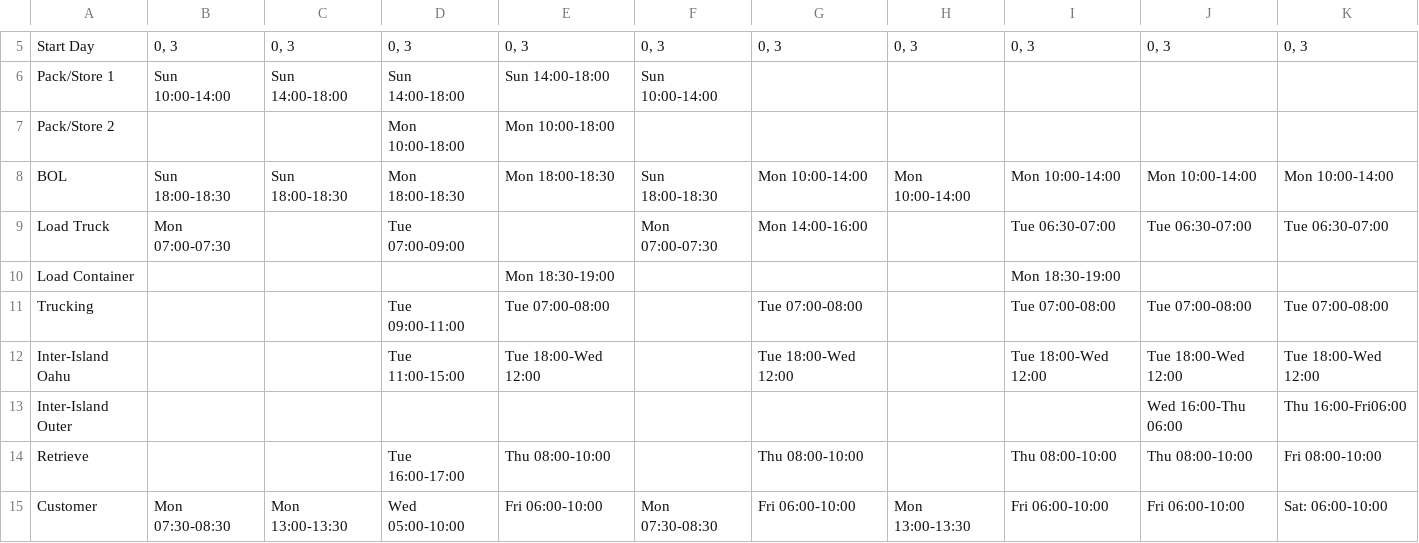
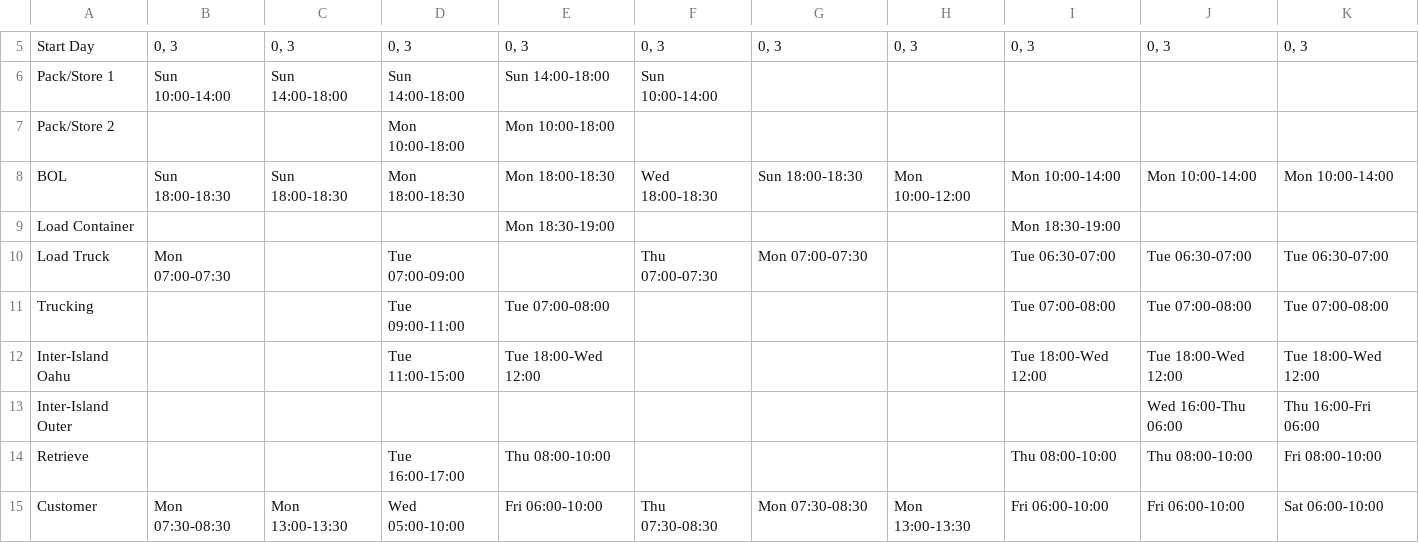
Before and after one commit to lfeder/farm-logistics-map, a CSV file: legs.csv, drawn as a sheet; only a part is shown, gaps mark what is left out.

Commit message:
A box truck cannot be left loaded overnight
The push moved a delivery off a closed Sunday but left the loading
behind, so the derived run had a box truck loaded Sunday morning and
delivered Monday -- 24 hours in an unchilled truck. It was a shrug when
it looked like a modelling oddity; it is a spoilage error now that the
reason for the two loading steps is on the record.

A step can be marked sticks:next, meaning it keeps the gap it was
written with to the step after it. Load Truck is; Load Container is not,
because the container chills overnight and waits for its driver. That
distinction is the whole reason the two are separate rows.

```diff
--- a/legs.csv
+++ b/legs.csv
@@ -7,9 +7,9 @@ Pack/Store 1,Sun 10:00-14:00,Sun 14:00-18:00,Sun 14:00-18:00,Sun 14:00-18:00,Sun
 Pack/Store 2,,,Mon 10:00-18:00,Mon 10:00-18:00,,,,,,
-BOL,Sun 18:00-18:30,Sun 18:00-18:30,Mon 18:00-18:30,Mon 18:00-18:30,Sun 18:00-18:30,Mon 10:00-14:00,Mon 10:00-14:00,Mon 10:00-14:00,Mon 10:00-14:00,Mon 10:00-14:00
-Load Truck,Mon 07:00-07:30,,Tue 07:00-09:00,,Mon 07:00-07:30,Mon 14:00-16:00,,Tue 06:30-07:00,Tue 06:30-07:00,Tue 06:30-07:00
+BOL,Sun 18:00-18:30,Sun 18:00-18:30,Mon 18:00-18:30,Mon 18:00-18:30,Wed 18:00-18:30,Sun 18:00-18:30,Mon 10:00-12:00,Mon 10:00-14:00,Mon 10:00-14:00,Mon 10:00-14:00
 Load Container,,,,Mon 18:30-19:00,,,,Mon 18:30-19:00,,
-Trucking,,,Tue 09:00-11:00,Tue 07:00-08:00,,Tue 07:00-08:00,,Tue 07:00-08:00,Tue 07:00-08:00,Tue 07:00-08:00
-Inter-Island Oahu,,,Tue 11:00-15:00,Tue 18:00-Wed 12:00,,Tue 18:00-Wed 12:00,,Tue 18:00-Wed 12:00,Tue 18:00-Wed 12:00,Tue 18:00-Wed 12:00
-Inter-Island Outer,,,,,,,,,Wed 16:00-Thu 06:00,Thu 16:00-Fri06:00
-Retrieve,,,Tue 16:00-17:00,Thu 08:00-10:00,,Thu 08:00-10:00,,Thu 08:00-10:00,Thu 08:00-10:00,Fri 08:00-10:00
-Customer,Mon 07:30-08:30,Mon 13:00-13:30,Wed 05:00-10:00,Fri 06:00-10:00,Mon 07:30-08:30,Fri 06:00-10:00,Mon 13:00-13:30,Fri 06:00-10:00,Fri 06:00-10:00,Sat: 06:00-10:00
+Load Truck,Mon 07:00-07:30,,Tue 07:00-09:00,,Thu 07:00-07:30,Mon 07:00-07:30,,Tue 06:30-07:00,Tue 06:30-07:00,Tue 06:30-07:00
+Trucking,,,Tue 09:00-11:00,Tue 07:00-08:00,,,,Tue 07:00-08:00,Tue 07:00-08:00,Tue 07:00-08:00
+Inter-Island Oahu,,,Tue 11:00-15:00,Tue 18:00-Wed 12:00,,,,Tue 18:00-Wed 12:00,Tue 18:00-Wed 12:00,Tue 18:00-Wed 12:00
+Inter-Island Outer,,,,,,,,,Wed 16:00-Thu 06:00,Thu 16:00-Fri 06:00
+Retrieve,,,Tue 16:00-17:00,Thu 08:00-10:00,,,,Thu 08:00-10:00,Thu 08:00-10:00,Fri 08:00-10:00
+Customer,Mon 07:30-08:30,Mon 13:00-13:30,Wed 05:00-10:00,Fri 06:00-10:00,Thu 07:30-08:30,Mon 07:30-08:30,Mon 13:00-13:30,Fri 06:00-10:00,Fri 06:00-10:00,Sat 06:00-10:00
```
Also changed, not shown: 4 other files.
